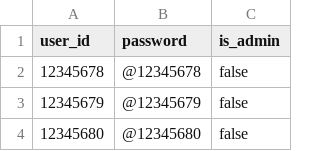
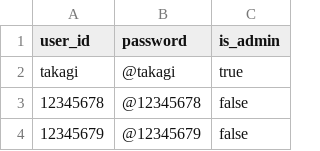
Before and after one commit to wtrmzt/knowledgemap_soft1, a CSV file: backend/credentials_20260630_110659.csv, drawn as a sheet; only a part is shown; the shorter side is filled out with more unchanged rows.

```diff
--- a/backend/credentials_20260630_110659.csv
+++ b/backend/credentials_20260630_110659.csv
@@ -1,2 +1,3 @@
 user_id,password,is_admin
+takagi,@takagi,true
 12345678,@12345678,false
```
Also changed, not shown: 18 other files.
